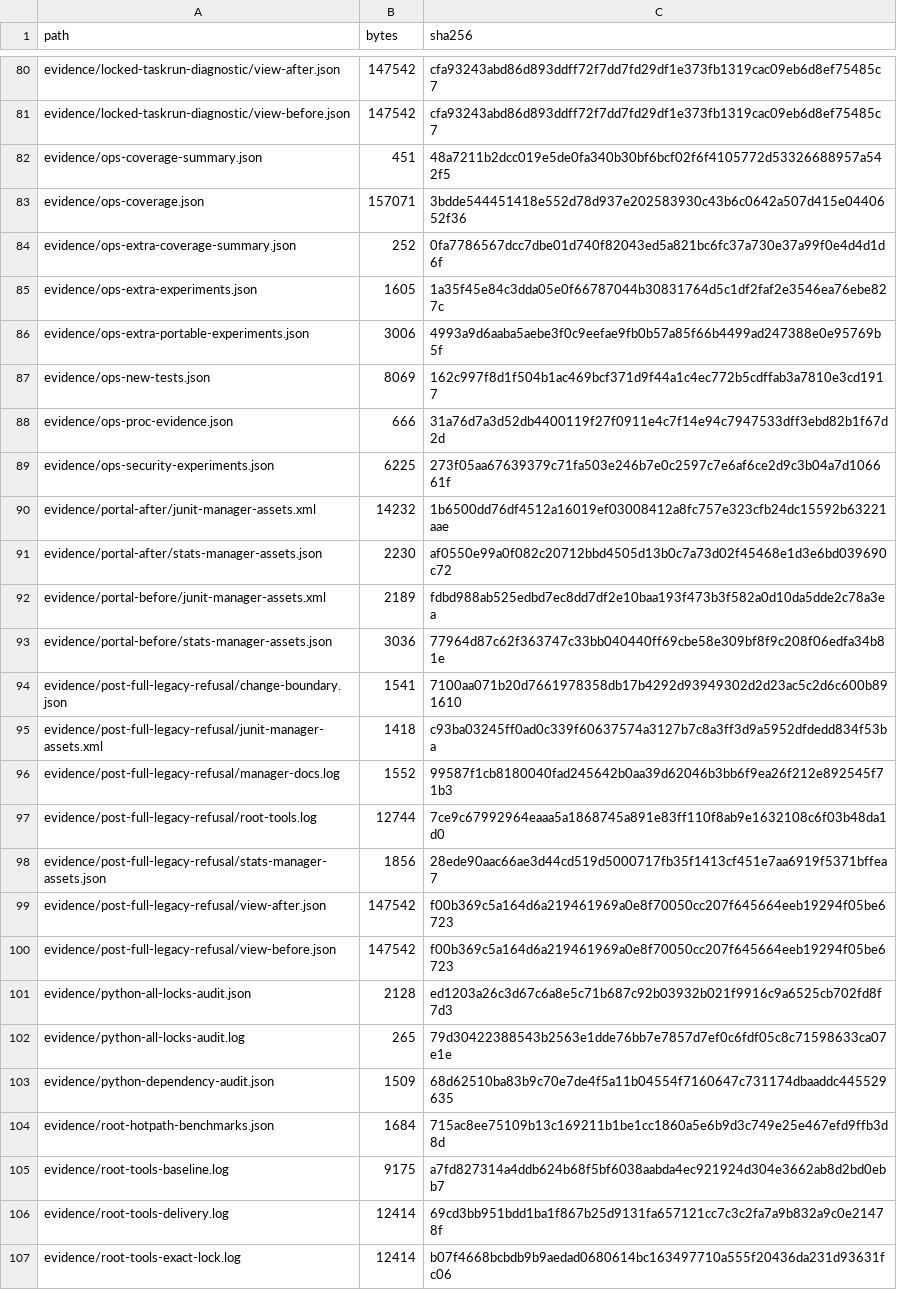
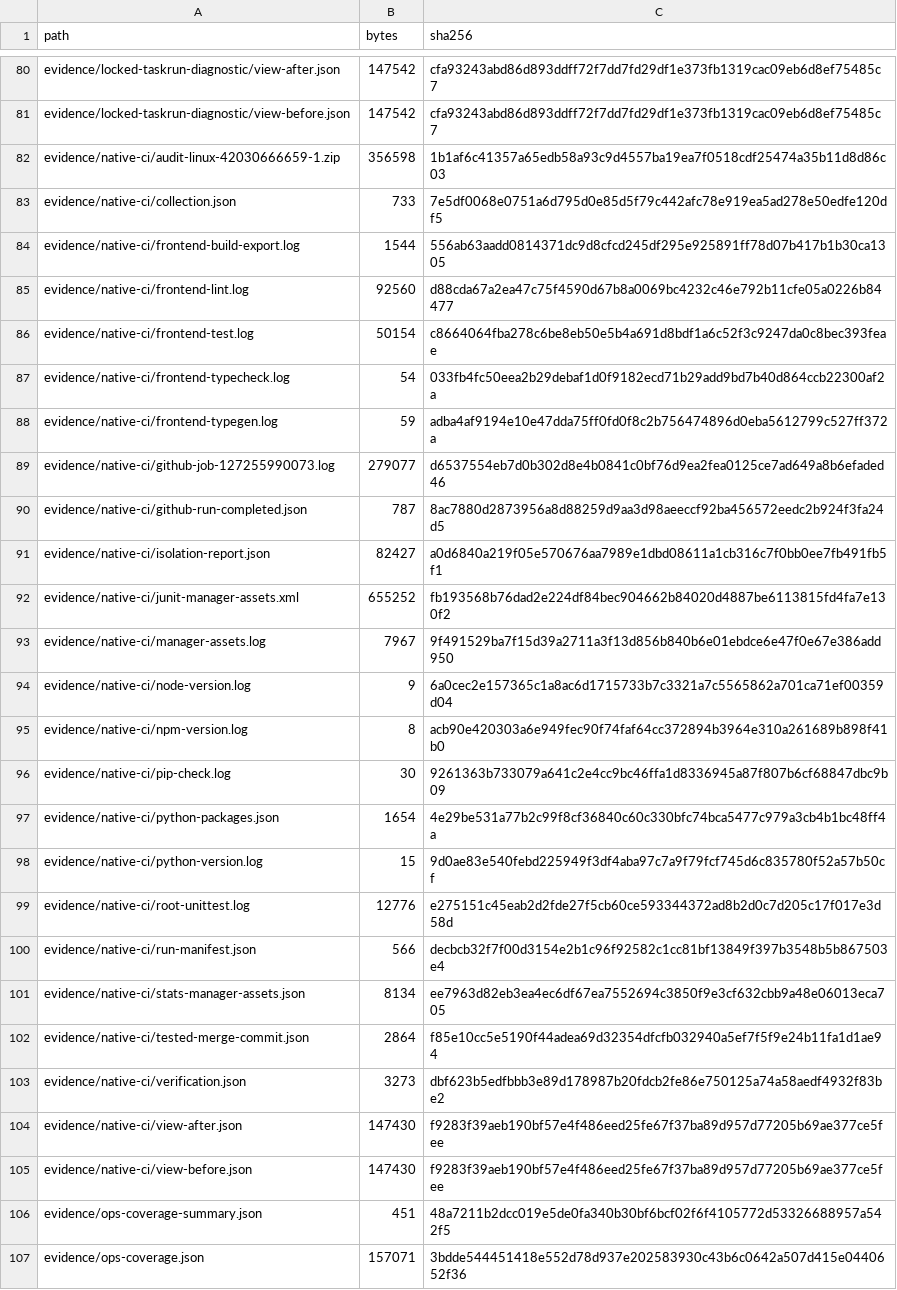
Before and after one commit to daniei-chen/zhihui-gateway, a TSV file: docs/audits/2026-11-05/evidence-index.tsv, drawn as a sheet; only a part is shown, gaps mark what is left out; the shorter side is filled out with more unchanged rows; the diff covers the shown part only.

Commit message:
docs: preserve successful native Linux CI receipts
Archive the verified GitHub artifact and exact JUnit, stats and job logs.
Native Manager: 4591 passed, 0 failed, 9 unchanged skips; all three local
PID/zombie/PDEATHSIG failures pass natively. Frontend 226/226, tools 75/75.

This commit changes audit documents and evidence only. Application, frontend,
tests and workflow bytes are unchanged. Keep local failures and unclosed
PostgreSQL, Windows, private engine and production SLO gates explicit.

```diff
--- a/docs/audits/2026-11-05/evidence-index.tsv
+++ b/docs/audits/2026-11-05/evidence-index.tsv
@@ -81,2 +81,26 @@ evidence/locked-taskrun-diagnostic/view-after.json	147542	cfa93243abd86d893ddff7
 evidence/locked-taskrun-diagnostic/view-before.json	147542	cfa93243abd86d893ddff72f7dd7fd29df1e373fb1319cac09eb6d8ef75485c7
+evidence/native-ci/audit-linux-42030666659-1.zip	356598	1b1af6c41357a65edb58a93c9d4557ba19ea7f0518cdf25474a35b11d8d86c03
+evidence/native-ci/collection.json	733	7e5df0068e0751a6d795d0e85d5f79c442afc78e919ea5ad278e50edfe120df5
+evidence/native-ci/frontend-build-export.log	1544	556ab63aadd0814371dc9d8cfcd245df295e925891ff78d07b417b1b30ca1305
+evidence/native-ci/frontend-lint.log	92560	d88cda67a2ea47c75f4590d67b8a0069bc4232c46e792b11cfe05a0226b84477
+evidence/native-ci/frontend-test.log	50154	c8664064fba278c6be8eb50e5b4a691d8bdf1a6c52f3c9247da0c8bec393feae
+evidence/native-ci/frontend-typecheck.log	54	033fb4fc50eea2b29debaf1d0f9182ecd71b29add9bd7b40d864ccb22300af2a
+evidence/native-ci/frontend-typegen.log	59	adba4af9194e10e47dda75ff0fd0f8c2b756474896d0eba5612799c527ff372a
+evidence/native-ci/github-job-127255990073.log	279077	d6537554eb7d0b302d8e4b0841c0bf76d9ea2fea0125ce7ad649a8b6efaded46
+evidence/native-ci/github-run-completed.json	787	8ac7880d2873956a8d88259d9aa3d98aeeccf92ba456572eedc2b924f3fa24d5
+evidence/native-ci/isolation-report.json	82427	a0d6840a219f05e570676aa7989e1dbd08611a1cb316c7f0bb0ee7fb491fb5f1
+evidence/native-ci/junit-manager-assets.xml	655252	fb193568b76dad2e224df84bec904662b84020d4887be6113815fd4fa7e130f2
+evidence/native-ci/manager-assets.log	7967	9f491529ba7f15d39a2711a3f13d856b840b6e01ebdce6e47f0e67e386add950
+evidence/native-ci/node-version.log	9	6a0cec2e157365c1a8ac6d1715733b7c3321a7c5565862a701ca71ef00359d04
+evidence/native-ci/npm-version.log	8	acb90e420303a6e949fec90f74faf64cc372894b3964e310a261689b898f41b0
+evidence/native-ci/pip-check.log	30	9261363b733079a641c2e4cc9bc46ffa1d8336945a87f807b6cf68847dbc9b09
+evidence/native-ci/python-packages.json	1654	4e29be531a77b2c99f8cf36840c60c330bfc74bca5477c979a3cb4b1bc48ff4a
+evidence/native-ci/python-version.log	15	9d0ae83e540febd225949f3df4aba97c7a9f79fcf745d6c835780f52a57b50cf
+evidence/native-ci/root-unittest.log	12776	e275151c45eab2d2fde27f5cb60ce593344372ad8b2d0c7d205c17f017e3d58d
+evidence/native-ci/run-manifest.json	566	decbcb32f7f00d3154e2b1c96f92582c1cc81bf13849f397b3548b5b867503e4
+evidence/native-ci/stats-manager-assets.json	8134	ee7963d82eb3ea4ec6df67ea7552694c3850f9e3cf632cbb9a48e06013eca705
+evidence/native-ci/tested-merge-commit.json	2864	f85e10cc5e5190f44adea69d32354dfcfb032940a5ef7f5f9e24b11fa1d1ae94
+evidence/native-ci/verification.json	3273	dbf623b5edfbbb3e89d178987b20fdcb2fe86e750125a74a58aedf4932f83be2
+evidence/native-ci/view-after.json	147430	f9283f39aeb190bf57e4f486eed25fe67f37ba89d957d77205b69ae377ce5fee
+evidence/native-ci/view-before.json	147430	f9283f39aeb190bf57e4f486eed25fe67f37ba89d957d77205b69ae377ce5fee
 evidence/ops-coverage-summary.json	451	48a7211b2dcc019e5de0fa340b30bf6bcf02f6f4105772d53326688957a542f5
```
Also changed, not shown: 8 edited cells elsewhere in this file, 28 other files.
